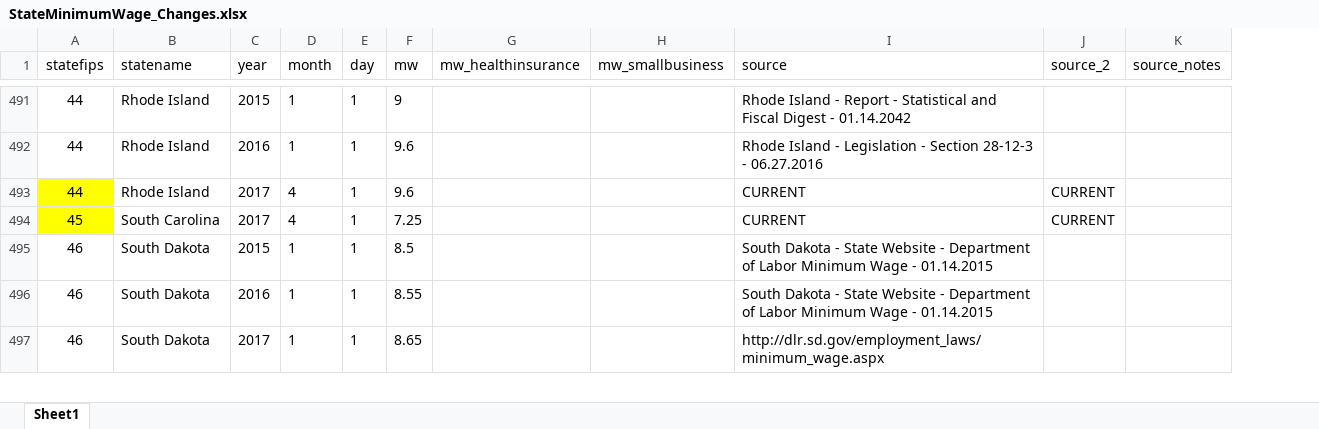
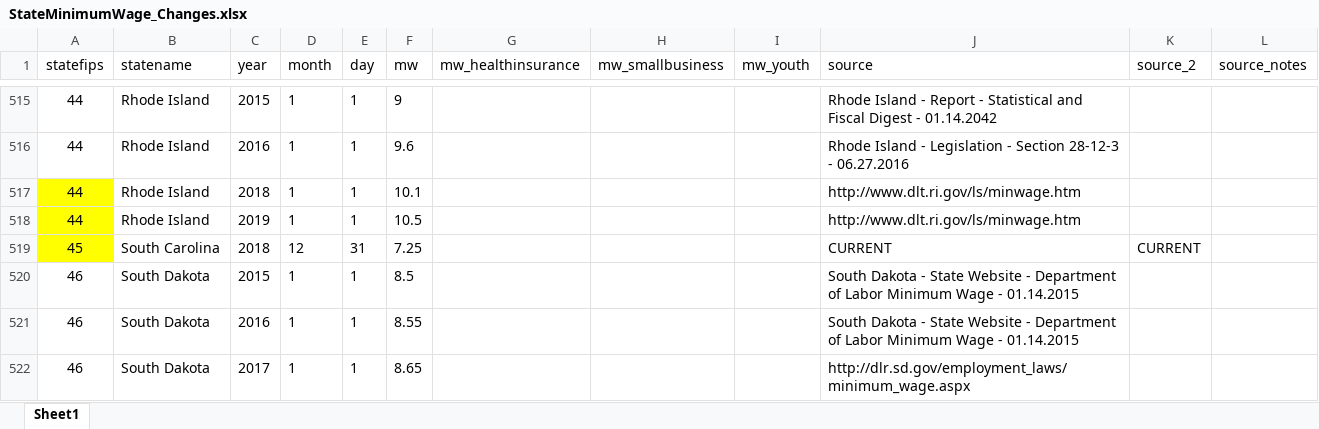
Before and after one commit to benzipperer/historicalminwage, an Excel workbook: rawdata/StateMinimumWage_Changes.xlsx, sheet Sheet1, drawn as a sheet; only a part is shown, gaps mark what is left out; values as stored, in another font and other column widths than the file's, no borders; addresses are those after the commit; the diff covers the shown part only; the diff names each change by its address in the sheet, - before the commit and + after, or states it on an @@ line.

```diff
--- a/rawdata/StateMinimumWage_Changes.xlsx (sheet Sheet1)
+++ b/rawdata/StateMinimumWage_Changes.xlsx (sheet Sheet1)
+column I (mw_youth), empty
-C517 (year): 2017
+C517 (year): 2018
-D517 (month): 4
+D517 (month): 1
-F517 (mw): 9.6
+F517 (mw): 10.1
-J517 (source): CURRENT
+J517 (source): http://www.dlt.ri.gov/ls/minwage.htm
-K517 (source_2): CURRENT
+K517 (source_2): (empty)
+row 518: 44 | Rhode Island | 2019 | 1 | 1 | 10.5 |  |  |  | http://www.dlt.ri.gov/ls/minwage.htm
-C519 (year): 2017
+C519 (year): 2018
-D519 (month): 4
+D519 (month): 12
-E519 (day): 1
+E519 (day): 31
```
Also changed, not shown: 28 added rows, 171 edited cells and cell formats elsewhere in this sheet, rawdata/FederalMinimumWage_Changes.xlsx, rawdata/SubstateMinimumWage_Changes.xlsx.
